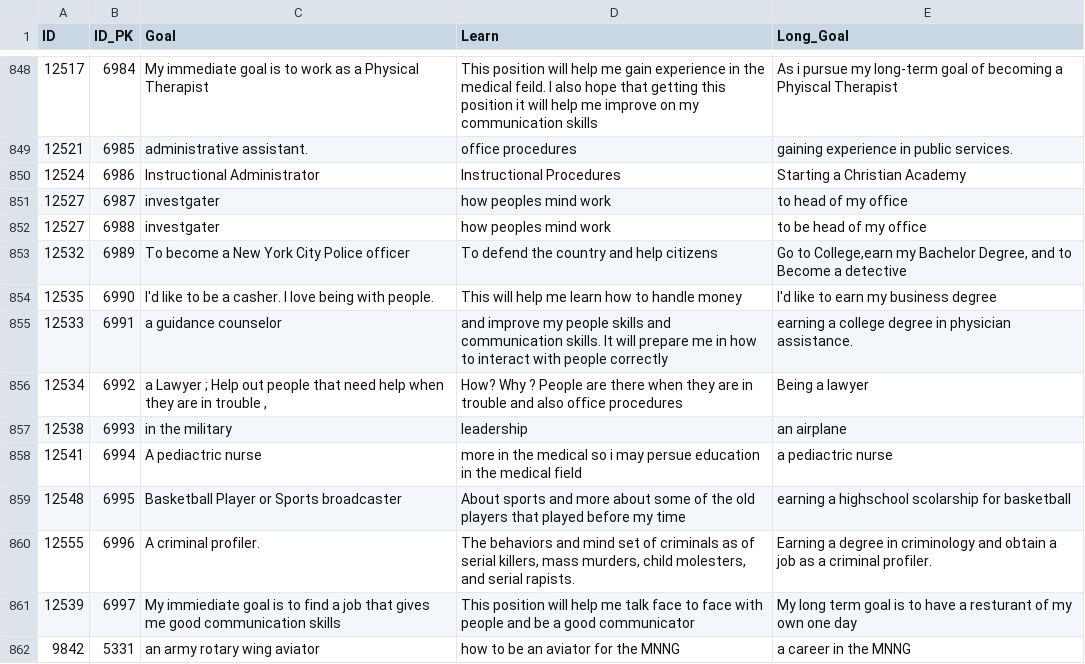
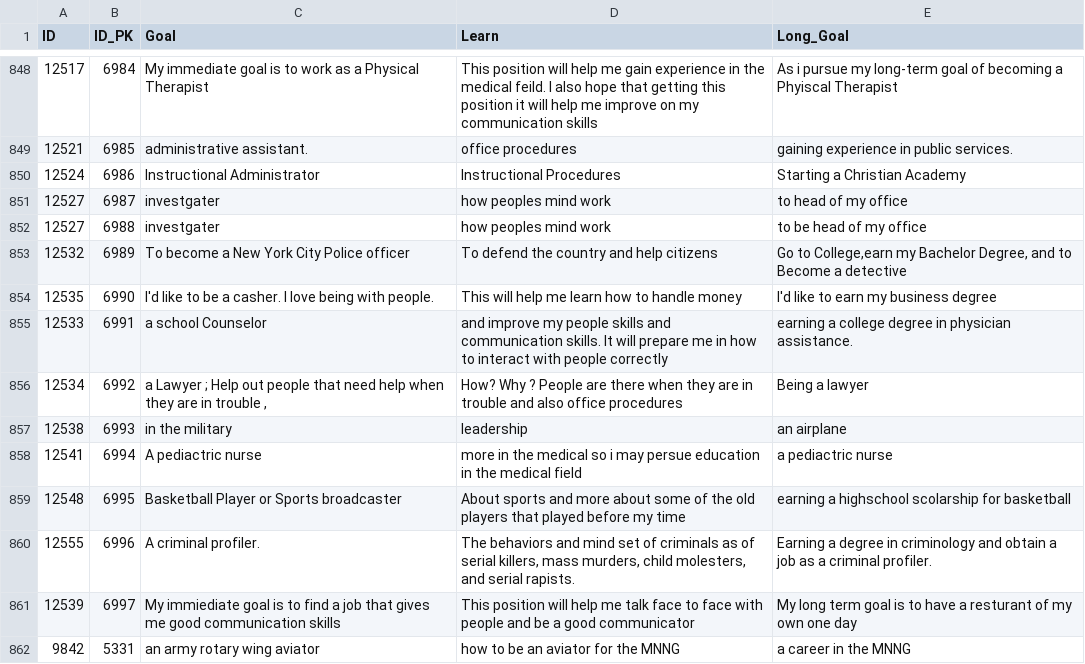
Before and after one commit to skiptaylor/careertrain-dev, a CSV file: data/ct_resume_databases/career_objective.csv, drawn as a sheet; only a part is shown, gaps mark what is left out.

```diff
--- a/data/ct_resume_databases/career_objective.csv
+++ b/data/ct_resume_databases/career_objective.csv
@@ -943,3 +943,3 @@ Become a detective   "
 "12535","6990","I'd like to be a casher. I love being with people. ","This will help me learn how to handle money","I'd like to earn my business degree"
-"12533","6991"," a guidance counselor","and improve my people skills and communication skills. It will prepare me in how to interact with people correctly"," earning a college degree in physician assistance. "
+"12533","6991"," a school Counselor","and improve my people skills and communication skills. It will prepare me in how to interact with people correctly"," earning a college degree in physician assistance. "
 "12534","6992"," a Lawyer ; Help out people that need help when they are in trouble ,  ","How? Why ? People are there when they are in trouble and also office procedures","Being a lawyer"
```
Also changed, not shown: data/ct_databases/Testimonials.csv, data/ct_resume_databases/cover_letters.csv, 15 other files.
